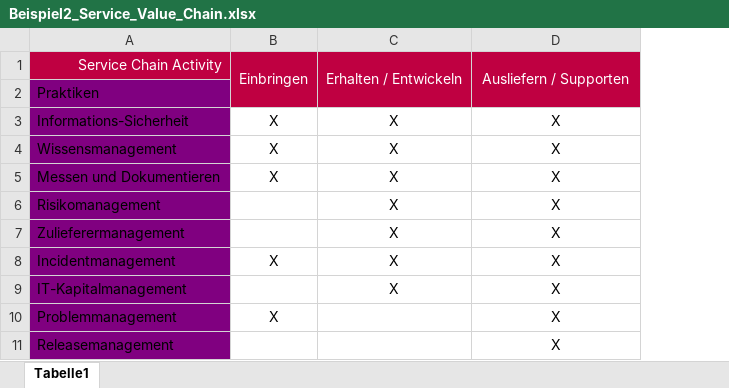
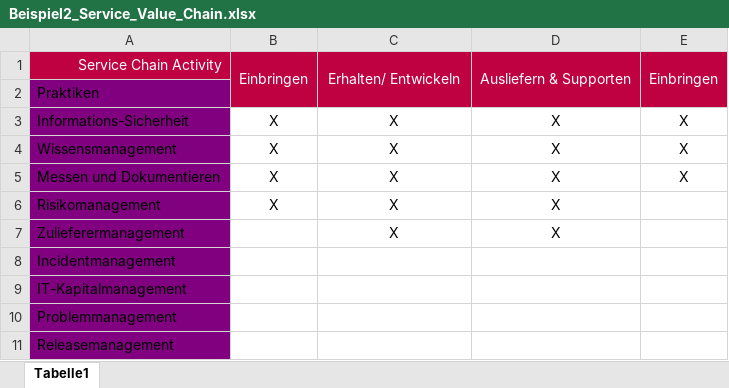
Before and after one commit to SebastianMeisel/ITIL4, an Excel workbook: Beispiel2_Service_Value_Chain.xlsx, sheet Tabelle1, drawn as a sheet; values as stored, in another font and other column widths than the file's, no borders; the diff names each change by its address in the sheet, - before the commit and + after, or states it on an @@ line.

Commit message:
Beispiel2 (Austaus eines Mitarbeiter-Laptops) aktualisiert

```diff
--- a/Beispiel2_Service_Value_Chain.xlsx (sheet Tabelle1)
+++ b/Beispiel2_Service_Value_Chain.xlsx (sheet Tabelle1)
+column E, rows 1-5: Einbringen |  | X | X | X
-C1: Erhalten / Entwickeln
+C1: Erhalten/ Entwickeln
-D1: Ausliefern / Supporten
+D1: Ausliefern & Supporten
-B6: (empty)
+B6: X
-B8: X
+B8: (empty)
-C8:C9: X
+C8:C9: (empty)
-D8:D11: X
+D8:D11: (empty)
-B10: X
+B10: (empty)
```
